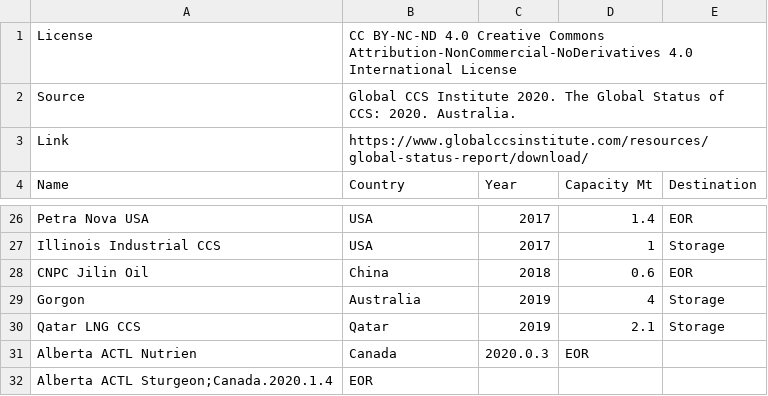
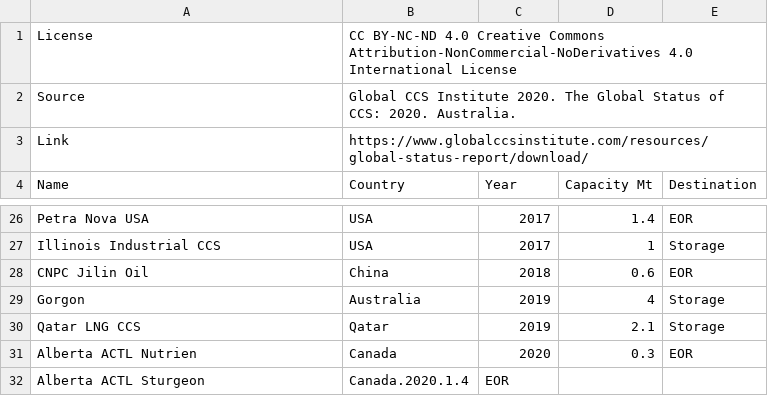
Before and after one commit to hdahle/dashboard-api, a CSV file: connectors/ccs/operational-ccs-2020.csv, drawn as a sheet; only a part is shown, gaps mark what is left out.

Commit message:
Update operational-ccs-2020.csv

```diff
--- a/connectors/ccs/operational-ccs-2020.csv
+++ b/connectors/ccs/operational-ccs-2020.csv
@@ -30,3 +30,3 @@ Gorgon,Australia,2019,4,Storage
 Qatar LNG CCS,Qatar,2019,2.1,Storage
-Alberta ACTL Nutrien,Canada,2020.0.3,EOR
-Alberta ACTL Sturgeon;Canada.2020.1.4,EOR
+Alberta ACTL Nutrien,Canada,2020,0.3,EOR
+Alberta ACTL Sturgeon,Canada.2020.1.4,EOR
```
